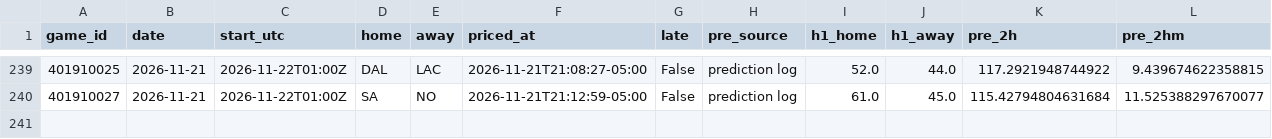
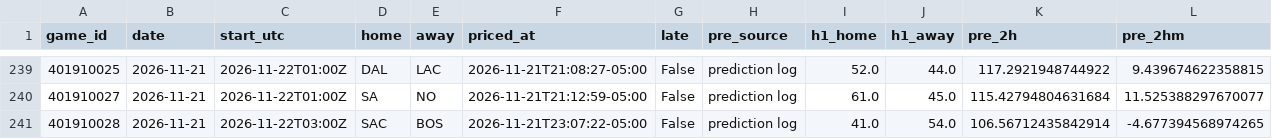
Before and after one commit to quintonmwilson/nba-model, a CSV file: model/halftime_log.csv, drawn as a sheet; only a part is shown, gaps mark what is left out; rows hold the shown columns only; the diff names each change by its address in the sheet, - before the commit and + after, or states it on an @@ line.

```diff
--- a/model/halftime_log.csv
+++ b/model/halftime_log.csv
+row 241: 401910028 | 2026-11-21 | 2026-11-22T03:00Z | SAC | BOS | 2026-11-21T23:07:22-05:00 | False | prediction log | 41.0 | 54.0 | 106.56712435842914 | -4.677394568974265
```
Also changed, not shown: 1 other file.
